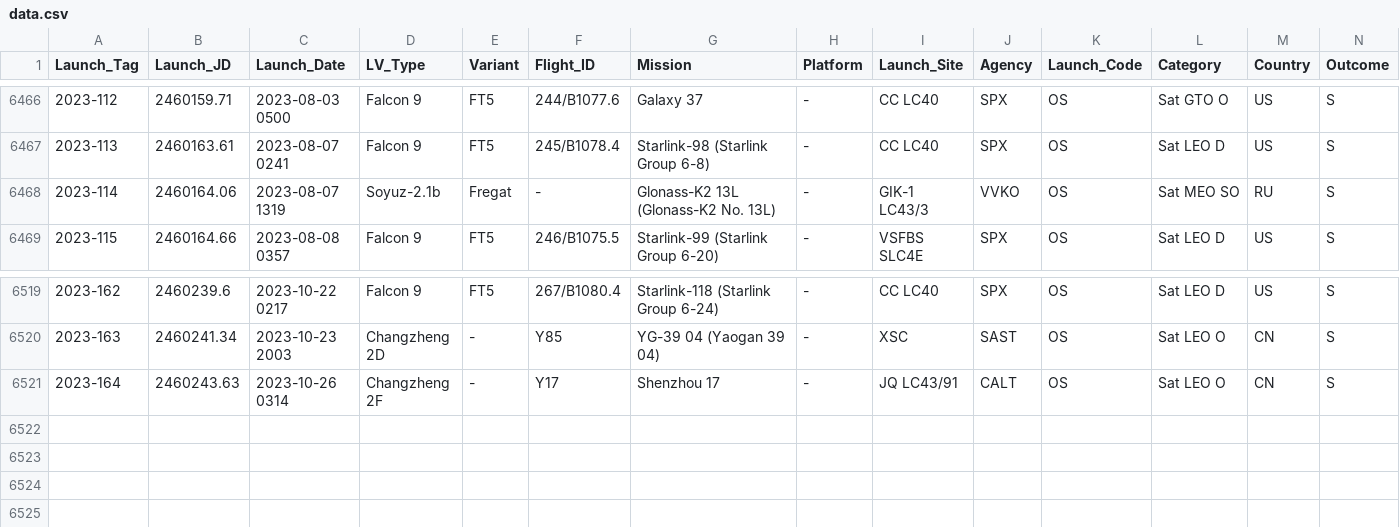
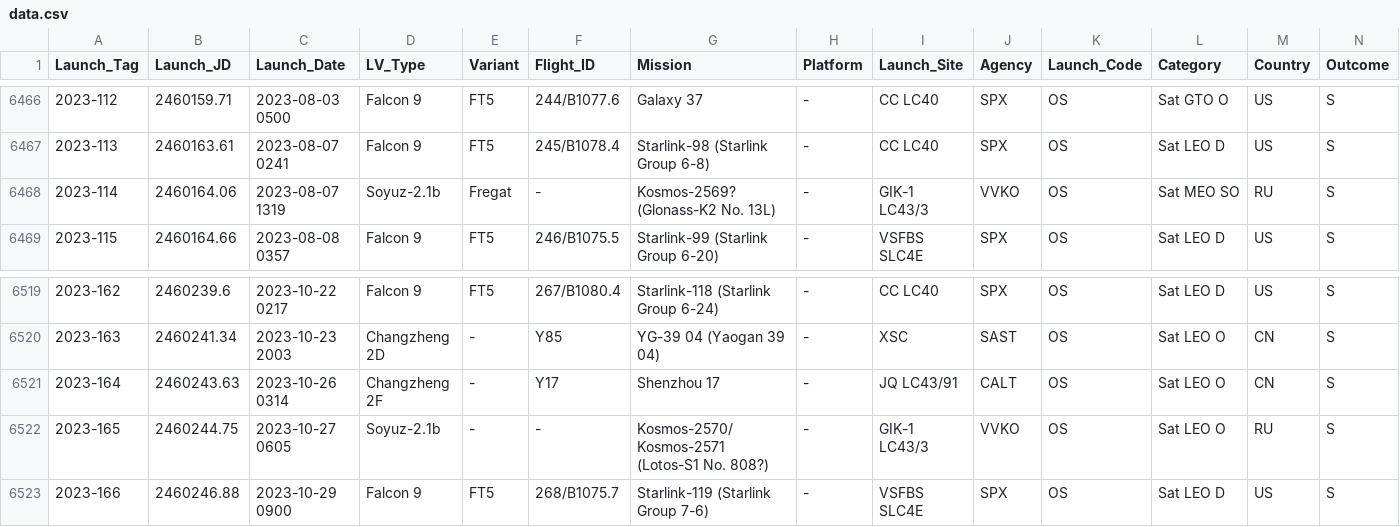
Before and after one commit to ctanas/parsec-elisp, a CSV file: content-org/data.csv, drawn as a sheet; only a part is shown, gaps mark what is left out.

```diff
--- a/content-org/data.csv
+++ b/content-org/data.csv
@@ -6467,3 +6467,3 @@ Launch_Tag;Launch_JD;Launch_Date;LV_Type;Variant;Flight_ID;Mission;Platform;Laun
 2023-113 ;2460163.61;2023-08-07 0241;Falcon 9;FT5;245/B1078.4;Starlink-98 (Starlink Group 6-8);-;CC LC40;SPX;OS;Sat LEO D;US;S
-2023-114 ;2460164.06;2023-08-07 1319;Soyuz-2.1b;Fregat;-;Glonass-K2 13L (Glonass-K2 No. 13L);-;GIK-1 LC43/3;VVKO;OS;Sat MEO SO;RU;S
+2023-114 ;2460164.06;2023-08-07 1319;Soyuz-2.1b;Fregat;-;Kosmos-2569? (Glonass-K2 No. 13L);-;GIK-1 LC43/3;VVKO;OS;Sat MEO SO;RU;S
 2023-115 ;2460164.66;2023-08-08 0357;Falcon 9;FT5;246/B1075.5;Starlink-99 (Starlink Group 6-20);-;VSFBS SLC4E;SPX;OS;Sat LEO D;US;S
@@ -6521 +6521,3 @@ Launch_Tag;Launch_JD;Launch_Date;LV_Type;Variant;Flight_ID;Mission;Platform;Laun
 2023-164 ;2460243.63;2023-10-26 0314;Changzheng 2F;-;Y17;Shenzhou 17;-;JQ LC43/91;CALT;OS;Sat LEO O;CN;S
+2023-165 ;2460244.75;2023-10-27 0605;Soyuz-2.1b;-;-;Kosmos-2570/Kosmos-2571 (Lotos-S1 No. 808?);-;GIK-1 LC43/3;VVKO;OS;Sat LEO O;RU;S
+2023-166 ;2460246.88;2023-10-29 0900;Falcon 9;FT5;268/B1075.7;Starlink-119 (Starlink Group 7-6);-;VSFBS SLC4E;SPX;OS;Sat LEO D;US;S
```
Also changed, not shown: 5 other files.
